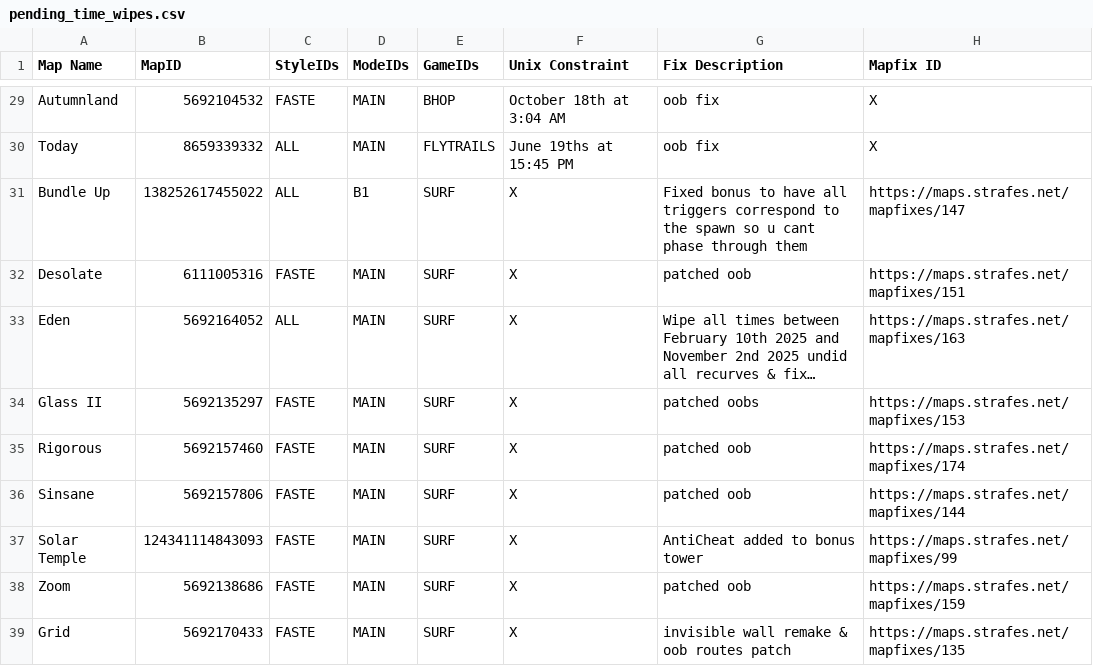
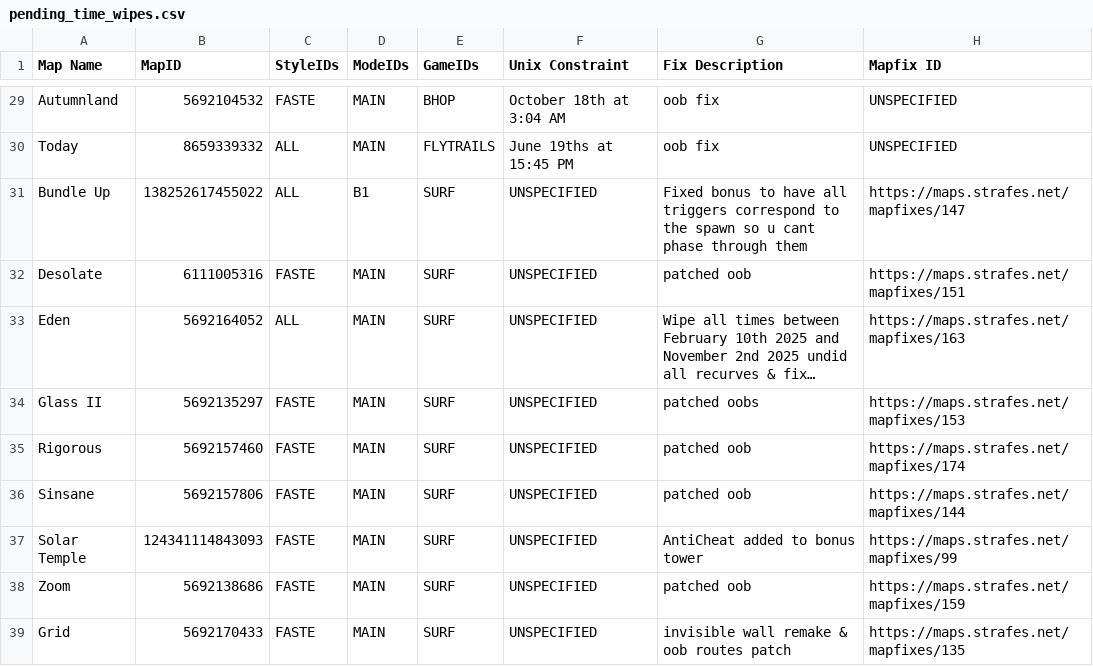
Before and after one commit to StrafesNET/map-tracking, a CSV file: pending_time_wipes.csv, drawn as a sheet; only a part is shown, gaps mark what is left out; long unchanged cells end in …; the diff covers the shown part only; the diff names each change by its address in the sheet, - before the commit and + after, or states it on an @@ line.

Commit message:
write null as "UNSPECIFIED"

```diff
--- a/pending_time_wipes.csv
+++ b/pending_time_wipes.csv
-H29:H30 (Mapfix ID): X
+H29:H30 (Mapfix ID): UNSPECIFIED
-F31:F39 (Unix Constraint): X
+F31:F39 (Unix Constraint): UNSPECIFIED
```
Also changed, not shown: 27 edited cells elsewhere in this file.
